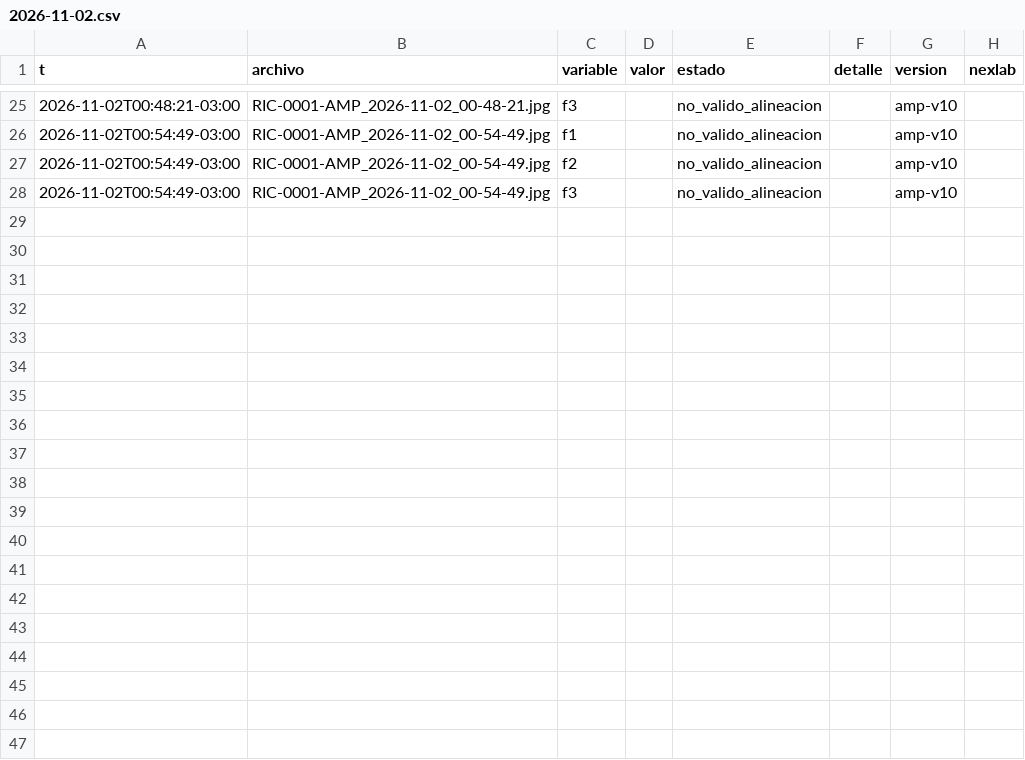
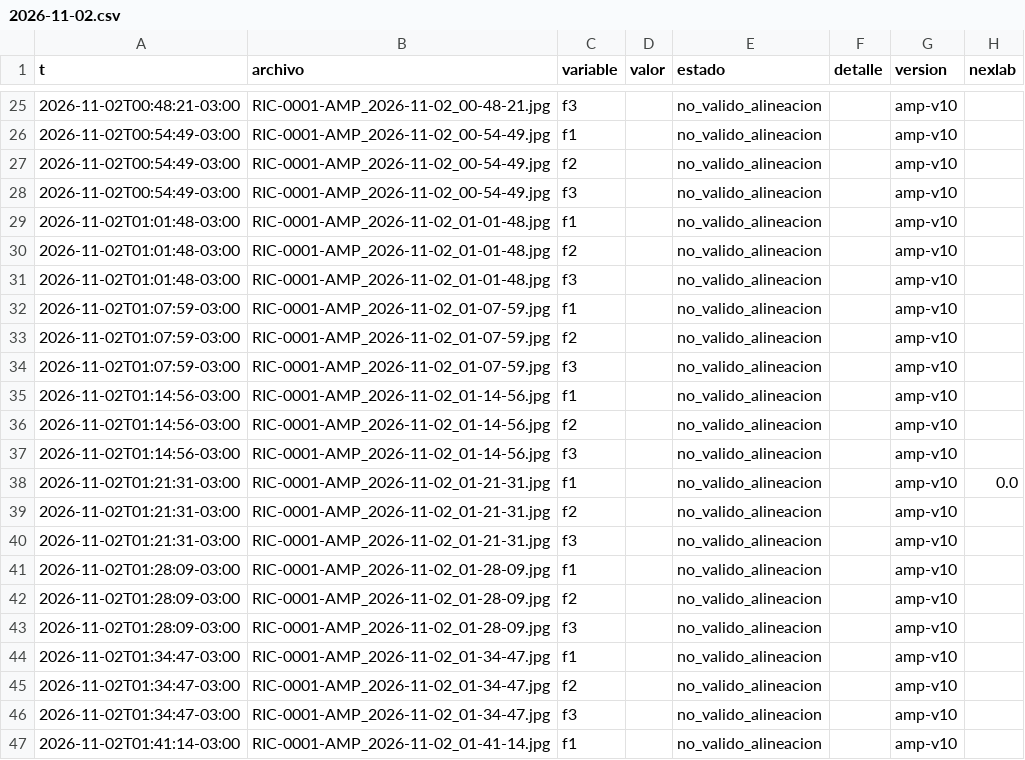
Before and after one commit to Andyyff/tesis-saman, a CSV file: datos/lecturas/amp/2026-11-02.csv, drawn as a sheet; only a part is shown, gaps mark what is left out; the diff covers the shown part only; the diff names each change by its address in the sheet, - before the commit and + after, or states it on an @@ line.

Commit message:
datos 2026-11-02T05:06Z

```diff
--- a/datos/lecturas/amp/2026-11-02.csv
+++ b/datos/lecturas/amp/2026-11-02.csv
+row 29: 2026-11-02T01:01:48-03:00 | RIC-0001-AMP_2026-11-02_01-01-48.jpg | f1 |  | no_valido_alineacion |  | amp-v10
+row 30: 2026-11-02T01:01:48-03:00 | RIC-0001-AMP_2026-11-02_01-01-48.jpg | f2 |  | no_valido_alineacion |  | amp-v10
+row 31: 2026-11-02T01:01:48-03:00 | RIC-0001-AMP_2026-11-02_01-01-48.jpg | f3 |  | no_valido_alineacion |  | amp-v10
+row 32: 2026-11-02T01:07:59-03:00 | RIC-0001-AMP_2026-11-02_01-07-59.jpg | f1 |  | no_valido_alineacion |  | amp-v10
+row 33: 2026-11-02T01:07:59-03:00 | RIC-0001-AMP_2026-11-02_01-07-59.jpg | f2 |  | no_valido_alineacion |  | amp-v10
+row 34: 2026-11-02T01:07:59-03:00 | RIC-0001-AMP_2026-11-02_01-07-59.jpg | f3 |  | no_valido_alineacion |  | amp-v10
+row 35: 2026-11-02T01:14:56-03:00 | RIC-0001-AMP_2026-11-02_01-14-56.jpg | f1 |  | no_valido_alineacion |  | amp-v10
+row 36: 2026-11-02T01:14:56-03:00 | RIC-0001-AMP_2026-11-02_01-14-56.jpg | f2 |  | no_valido_alineacion |  | amp-v10
+row 37: 2026-11-02T01:14:56-03:00 | RIC-0001-AMP_2026-11-02_01-14-56.jpg | f3 |  | no_valido_alineacion |  | amp-v10
+row 38: 2026-11-02T01:21:31-03:00 | RIC-0001-AMP_2026-11-02_01-21-31.jpg | f1 |  | no_valido_alineacion |  | amp-v10 | 0.0
+row 39: 2026-11-02T01:21:31-03:00 | RIC-0001-AMP_2026-11-02_01-21-31.jpg | f2 |  | no_valido_alineacion |  | amp-v10
+row 40: 2026-11-02T01:21:31-03:00 | RIC-0001-AMP_2026-11-02_01-21-31.jpg | f3 |  | no_valido_alineacion |  | amp-v10
+row 41: 2026-11-02T01:28:09-03:00 | RIC-0001-AMP_2026-11-02_01-28-09.jpg | f1 |  | no_valido_alineacion |  | amp-v10
+row 42: 2026-11-02T01:28:09-03:00 | RIC-0001-AMP_2026-11-02_01-28-09.jpg | f2 |  | no_valido_alineacion |  | amp-v10
+row 43: 2026-11-02T01:28:09-03:00 | RIC-0001-AMP_2026-11-02_01-28-09.jpg | f3 |  | no_valido_alineacion |  | amp-v10
+row 44: 2026-11-02T01:34:47-03:00 | RIC-0001-AMP_2026-11-02_01-34-47.jpg | f1 |  | no_valido_alineacion |  | amp-v10
+row 45: 2026-11-02T01:34:47-03:00 | RIC-0001-AMP_2026-11-02_01-34-47.jpg | f2 |  | no_valido_alineacion |  | amp-v10
+row 46: 2026-11-02T01:34:47-03:00 | RIC-0001-AMP_2026-11-02_01-34-47.jpg | f3 |  | no_valido_alineacion |  | amp-v10
+row 47: 2026-11-02T01:41:14-03:00 | RIC-0001-AMP_2026-11-02_01-41-14.jpg | f1 |  | no_valido_alineacion |  | amp-v10
```
Also changed, not shown: 11 added rows elsewhere in this file, datos/lecturas/left/2026-11-02.csv, datos/lecturas/top/2026-11-02.csv, 8 other files.
